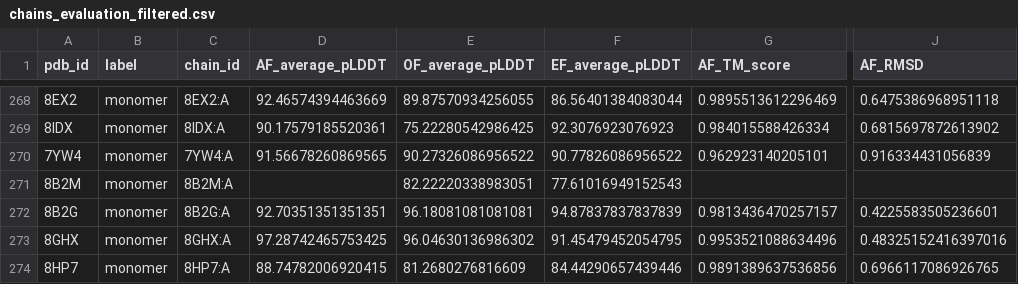
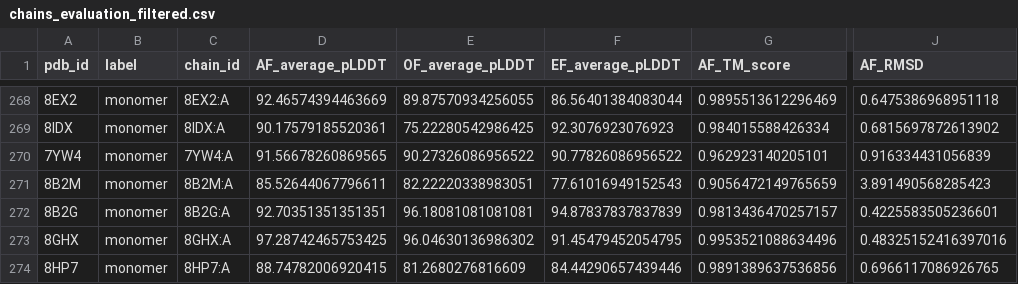
Before and after one commit to ML-Bioinfo-CEITEC/CAoPSPT, a CSV file: evaluation/chains_evaluation_filtered.csv, drawn as a sheet; only a part is shown, gaps mark what is left out; the diff names each change by its address in the sheet, - before the commit and + after, or states it on an @@ line.

```diff
--- a/evaluation/chains_evaluation_filtered.csv
+++ b/evaluation/chains_evaluation_filtered.csv
-D271 (AF_average_pLDDT): (empty)
+D271 (AF_average_pLDDT): 85.52644067796611
-G271 (AF_TM_score): (empty)
+G271 (AF_TM_score): 0.9056472149765659
-J271 (AF_RMSD): (empty)
+J271 (AF_RMSD): 3.891490568285423
```
Also changed, not shown: 4 other files.
